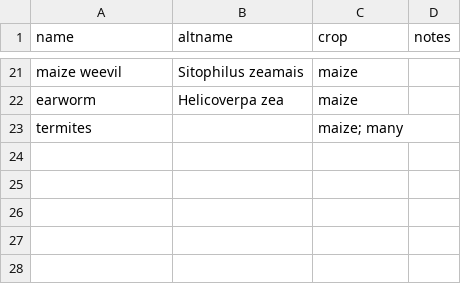
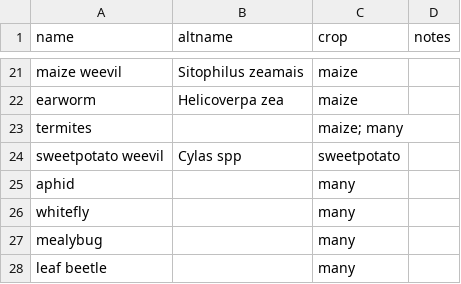
Before and after one commit to controvoc/terminag, a CSV file: values/values_pest.csv, drawn as a sheet; only a part is shown, gaps mark what is left out; the diff names each change by its address in the sheet, - before the commit and + after, or states it on an @@ line.

```diff
--- a/values/values_pest.csv
+++ b/values/values_pest.csv
+row 24: sweetpotato weevil | Cylas spp | sweetpotato
+row 25: aphid |  | many
+row 26: whitefly |  | many
+row 27: mealybug |  | many
+row 28: leaf beetle |  | many
```
Also changed, not shown: values/values_disease.csv, variables/variables_crop.csv.
